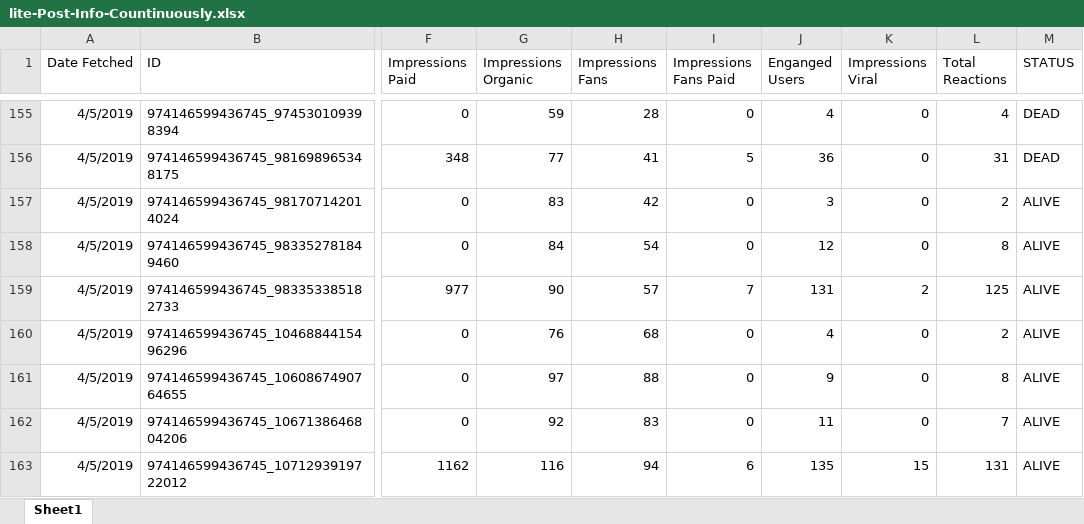
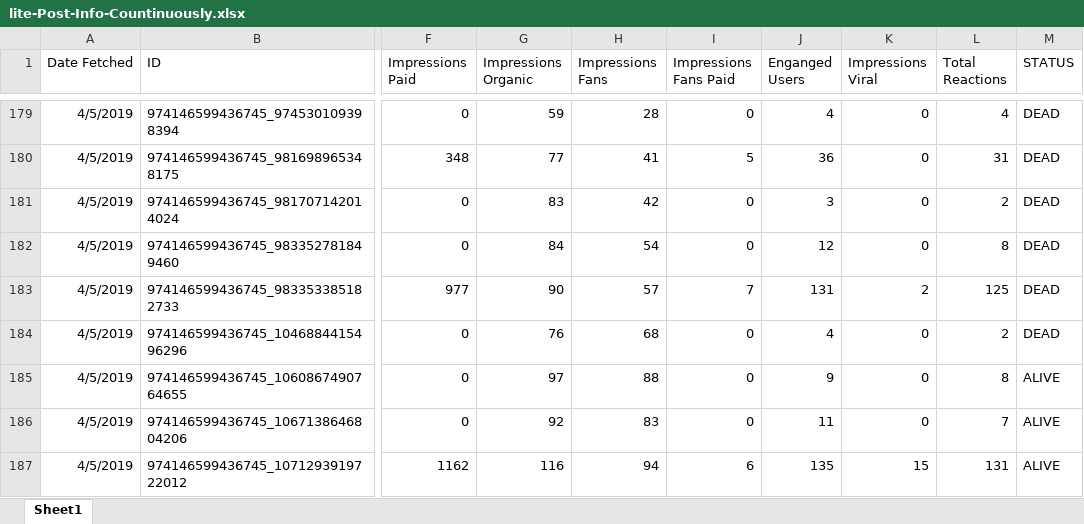
Before and after one commit to gioandreou/thesis-auth, an Excel workbook: excels/lite/lite-Post-Info-Countinuously.xlsx, sheet Sheet1, drawn as a sheet; only a part is shown, gaps mark what is left out; values as stored, in another font and other column widths than the file's, no borders; addresses are those after the commit; the diff covers the shown part only; the diff names each change by its address in the sheet, - before the commit and + after, or states it on an @@ line.

```diff
--- a/excels/lite/lite-Post-Info-Countinuously.xlsx (sheet Sheet1)
+++ b/excels/lite/lite-Post-Info-Countinuously.xlsx (sheet Sheet1)
-M181:M184 (STATUS): ALIVE
+M181:M184 (STATUS): DEAD
```
Also changed, not shown: 24 added rows and 20 edited cells elsewhere in this sheet, 1 other file.
